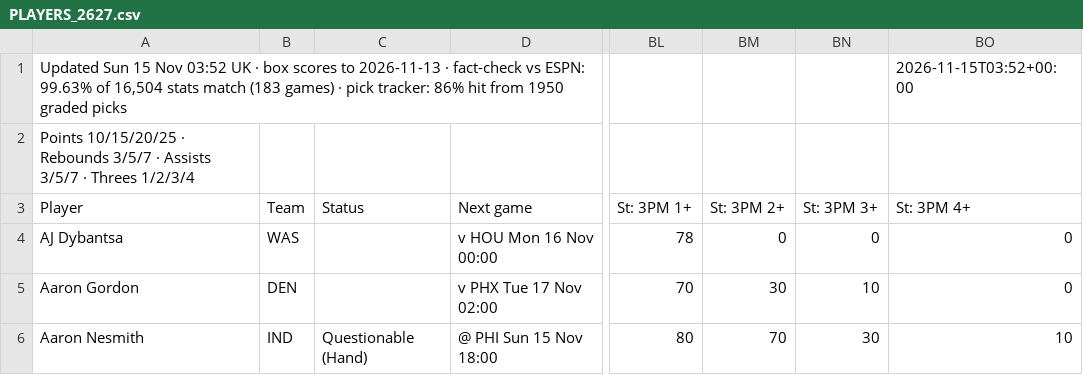
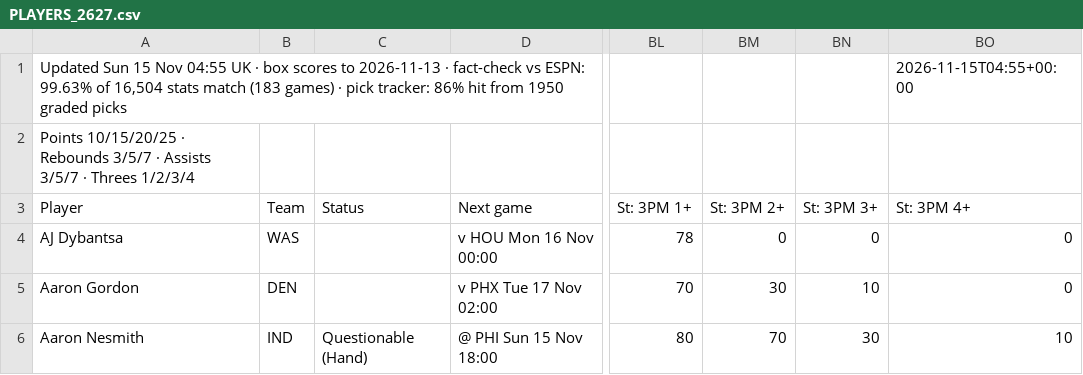
Before and after one commit to 7wilite7/Nba-Stats, a CSV file: out/PLAYERS_2627.csv, drawn as a sheet; only a part is shown, gaps mark what is left out; the diff names each change by its address in the sheet, - before the commit and + after, or states it on an @@ line.

```diff
--- a/out/PLAYERS_2627.csv
+++ b/out/PLAYERS_2627.csv
-A1 (Player): …15 Nov 03:52 UK ·…
+A1 (Player): …15 Nov 04:55 UK ·…
-BO1 (St: 3PM 4+): 2026-11-15T03:52+00:00
+BO1 (St: 3PM 4+): 2026-11-15T04:55+00:00
```
Also changed, not shown: out/GAMES_2627.csv, out/GAMES_blend.csv, 8 other files.
